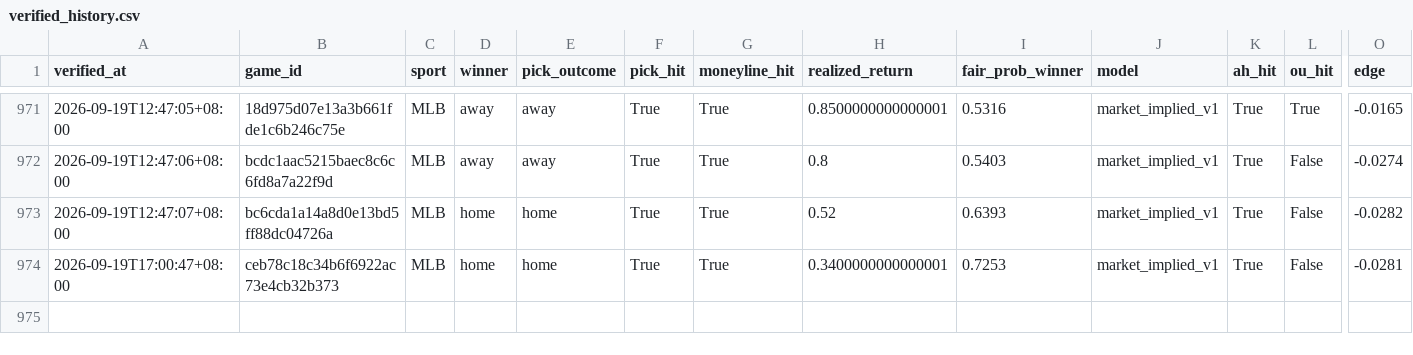
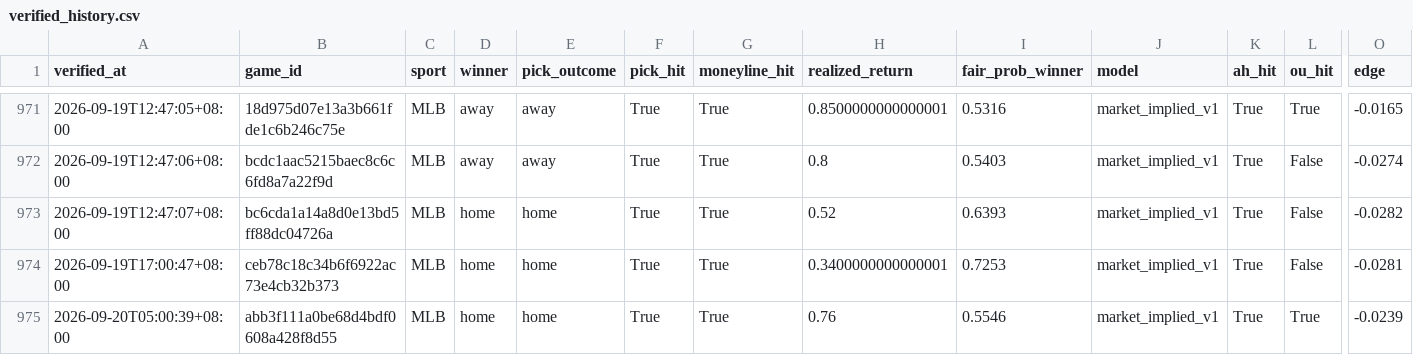
Before and after one commit to Chun427/sports-prediction-bot, a CSV file: verified_history.csv, drawn as a sheet; only a part is shown, gaps mark what is left out; rows hold the shown columns only; the diff names each change by its address in the sheet, - before the commit and + after, or states it on an @@ line.

```diff
--- a/verified_history.csv
+++ b/verified_history.csv
+row 975: 2026-09-20T05:00:39+08:00 | abb3f111a0be68d4bdf0608a428f8d55 | MLB | home | home | True | True | 0.76 | 0.5546 | market_implied_v1 | True | True | -0.0239
```
Also changed, not shown: 3 other files.
